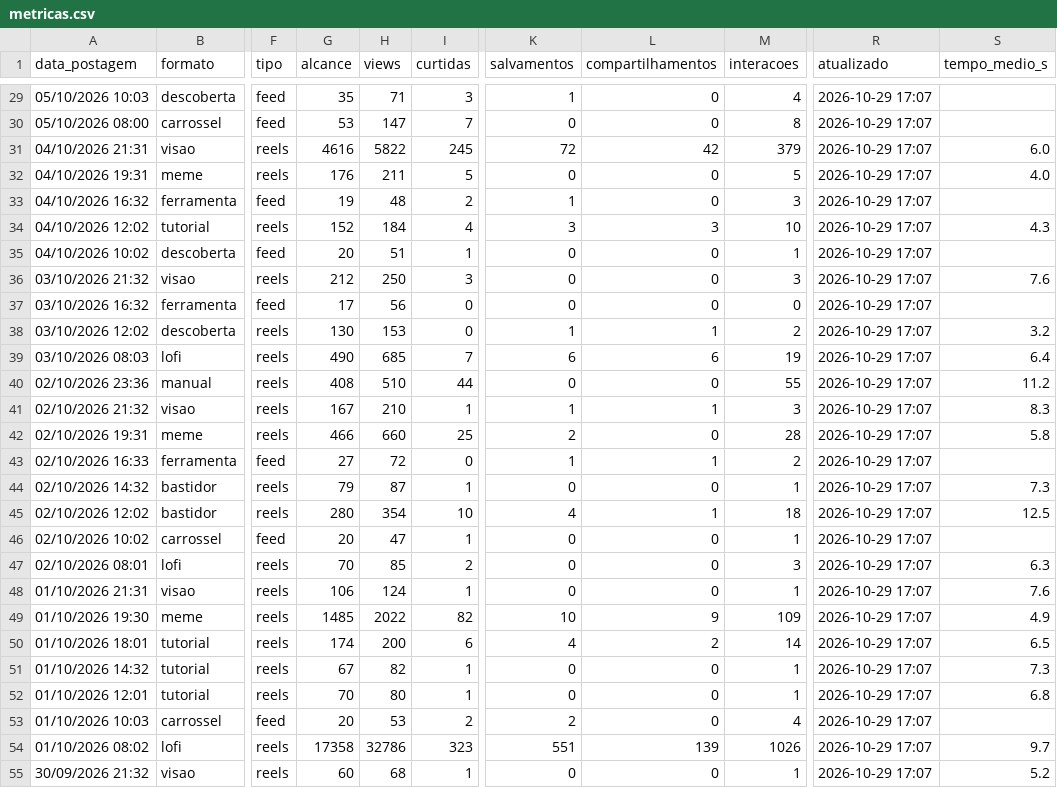
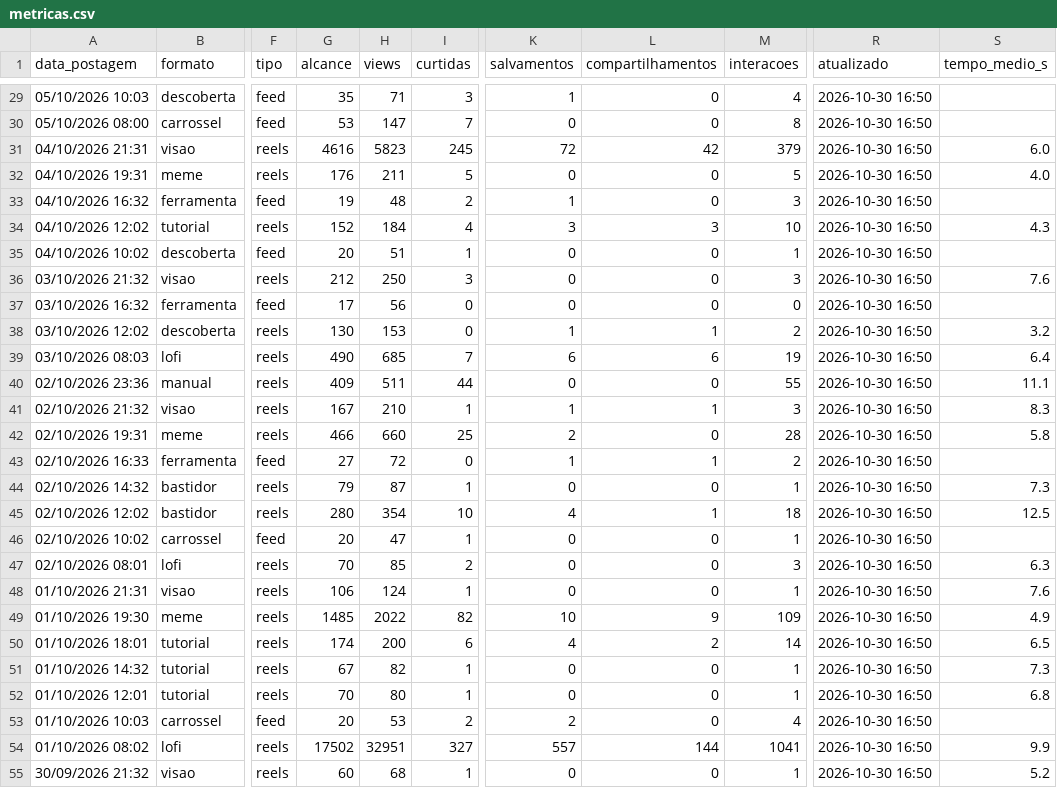
Before and after one commit to gabrielduartefaria26-lab/oasis-agendador, a CSV file: metricas.csv, drawn as a sheet; only a part is shown, gaps mark what is left out; the diff covers the shown part only; the diff names each change by its address in the sheet, - before the commit and + after, or states it on an @@ line.

```diff
--- a/metricas.csv
+++ b/metricas.csv
-R29:R55 (atualizado): 2026-10-29 17:07
+R29:R55 (atualizado): 2026-10-30 16:50
-H31 (views): 5822
+H31 (views): 5823
-G40 (alcance): 408
+G40 (alcance): 409
-H40 (views): 510
+H40 (views): 511
-S40 (tempo_medio_s): 11.2
+S40 (tempo_medio_s): 11.1
-G54 (alcance): 17358
+G54 (alcance): 17502
-H54 (views): 32786
+H54 (views): 32951
-I54 (curtidas): 323
+I54 (curtidas): 327
-K54 (salvamentos): 551
+K54 (salvamentos): 557
-L54 (compartilhamentos): 139
+L54 (compartilhamentos): 144
-M54 (interacoes): 1026
+M54 (interacoes): 1041
-S54 (tempo_medio_s): 9.7
+S54 (tempo_medio_s): 9.9
```
Also changed, not shown: 73 edited cells elsewhere in this file.
